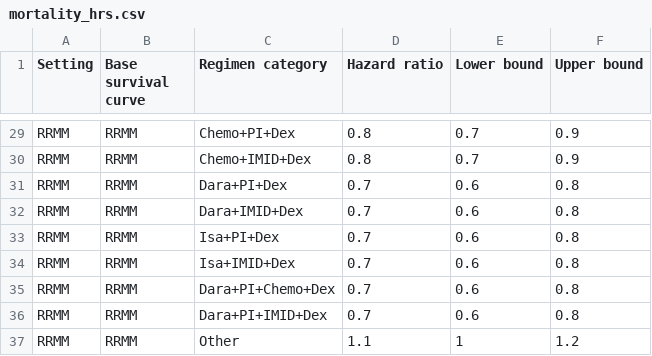
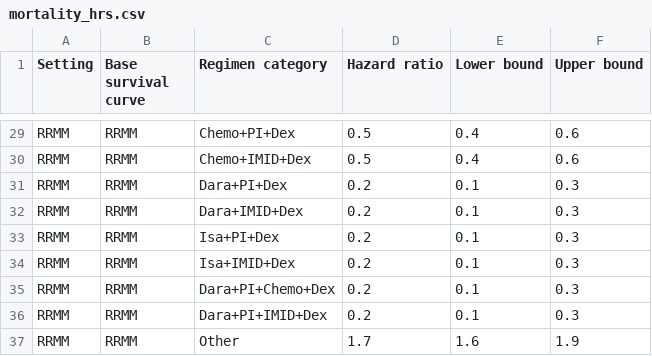
Before and after one commit to ihmeuw/vivarium_research, a CSV file: docs/source/intervention_models/multiple_myeloma_treatment/mortality_hrs.csv, drawn as a sheet; only a part is shown, gaps mark what is left out; the diff covers the shown part only; the diff names each change by its address in the sheet, - before the commit and + after, or states it on an @@ line.

```diff
--- a/docs/source/intervention_models/multiple_myeloma_treatment/mortality_hrs.csv
+++ b/docs/source/intervention_models/multiple_myeloma_treatment/mortality_hrs.csv
-D29:D30 (Hazard ratio): 0.8
+D29:D30 (Hazard ratio): 0.5
-E29:E30 (Lower bound): 0.7
+E29:E30 (Lower bound): 0.4
-F29:F30 (Upper bound): 0.9
+F29:F30 (Upper bound): 0.6
-D31:D36 (Hazard ratio): 0.7
+D31:D36 (Hazard ratio): 0.2
-E31:E36 (Lower bound): 0.6
+E31:E36 (Lower bound): 0.1
-F31:F36 (Upper bound): 0.8
+F31:F36 (Upper bound): 0.3
-D37 (Hazard ratio): 1.1
+D37 (Hazard ratio): 1.7
-E37 (Lower bound): 1
+E37 (Lower bound): 1.6
-F37 (Upper bound): 1.2
+F37 (Upper bound): 1.9
```
Also changed, not shown: 81 edited cells elsewhere in this file.
